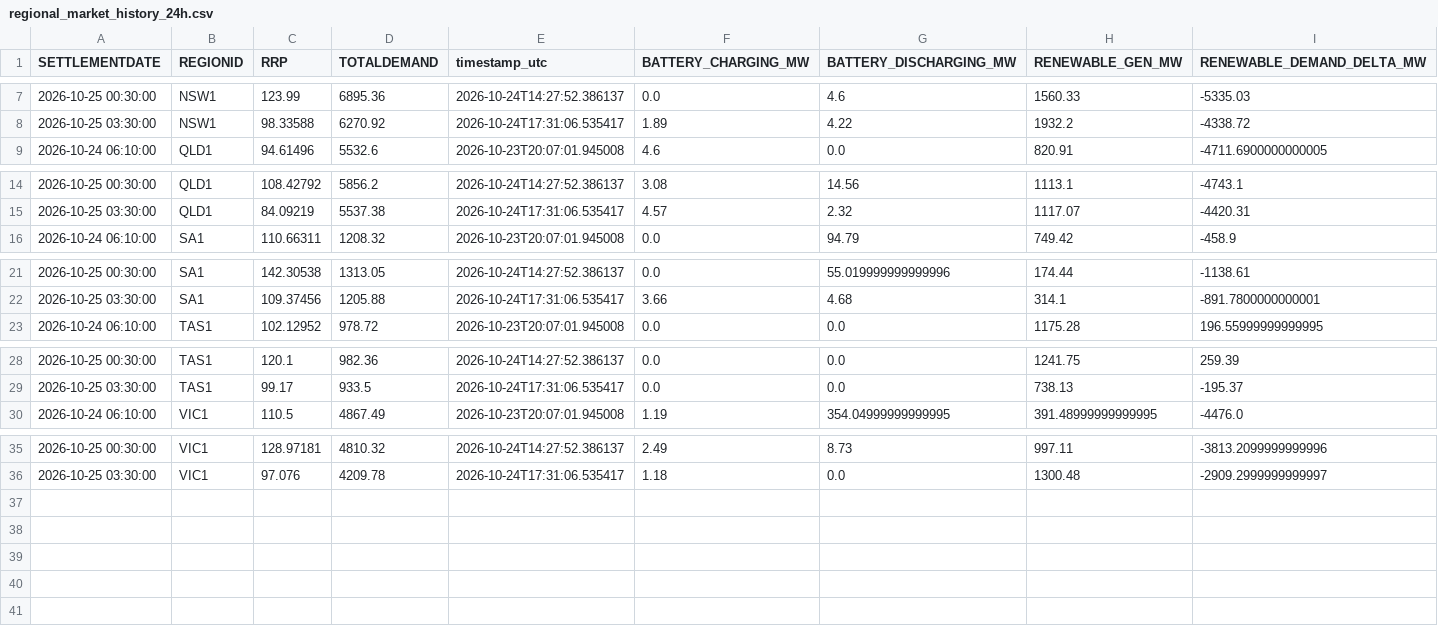
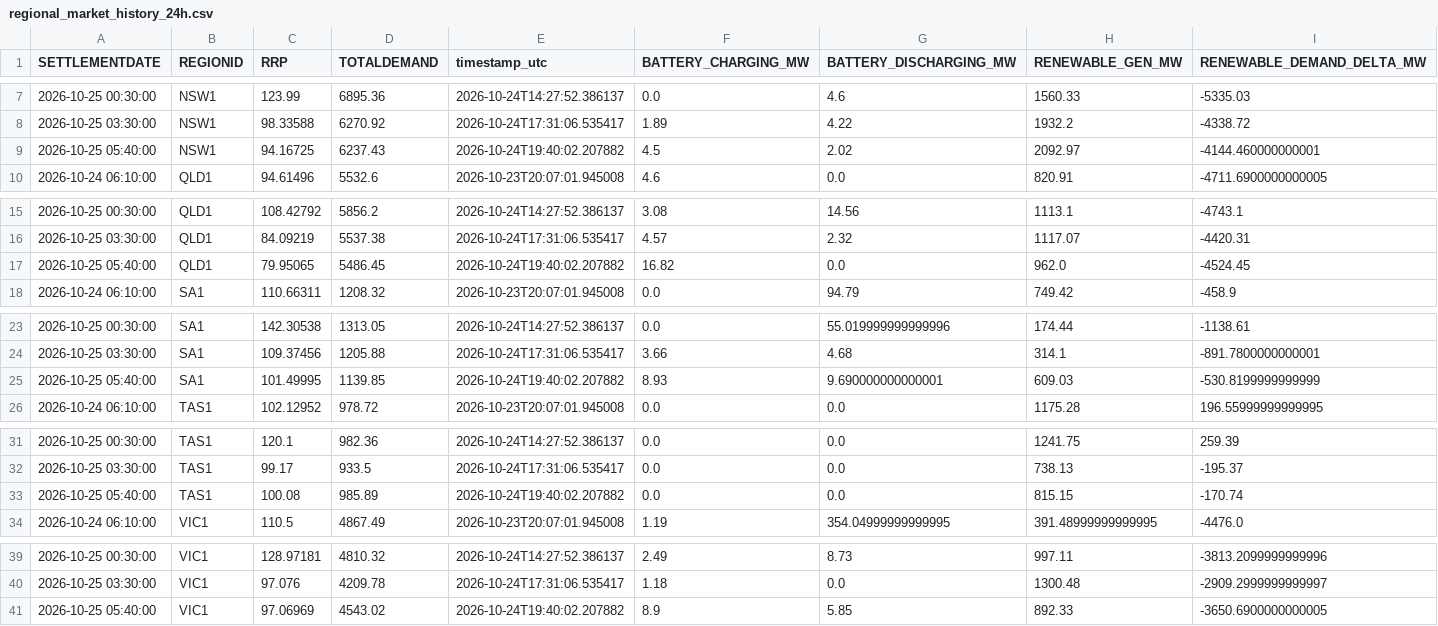
Before and after one commit to rshaw13/au_bess_map, a CSV file: data/regional_market_history_24h.csv, drawn as a sheet; only a part is shown, gaps mark what is left out; the diff names each change by its address in the sheet, - before the commit and + after, or states it on an @@ line.

```diff
--- a/data/regional_market_history_24h.csv
+++ b/data/regional_market_history_24h.csv
+row 9: 2026-10-25 05:40:00 | NSW1 | 94.16725 | 6237.43 | 2026-10-24T19:40:02.207882 | 4.5 | 2.02 | 2092.97 | -4144.460000000001
+row 17: 2026-10-25 05:40:00 | QLD1 | 79.95065 | 5486.45 | 2026-10-24T19:40:02.207882 | 16.82 | 0.0 | 962.0 | -4524.45
+row 25: 2026-10-25 05:40:00 | SA1 | 101.49995 | 1139.85 | 2026-10-24T19:40:02.207882 | 8.93 | 9.690000000000001 | 609.03 | -530.8199999999999
+row 33: 2026-10-25 05:40:00 | TAS1 | 100.08 | 985.89 | 2026-10-24T19:40:02.207882 | 0.0 | 0.0 | 815.15 | -170.74
+row 41: 2026-10-25 05:40:00 | VIC1 | 97.06969 | 4543.02 | 2026-10-24T19:40:02.207882 | 8.9 | 5.85 | 892.33 | -3650.6900000000005
```
Also changed, not shown: data/latest_bess_data.csv, data/latest_regional_market_data.csv, 1 other file.
